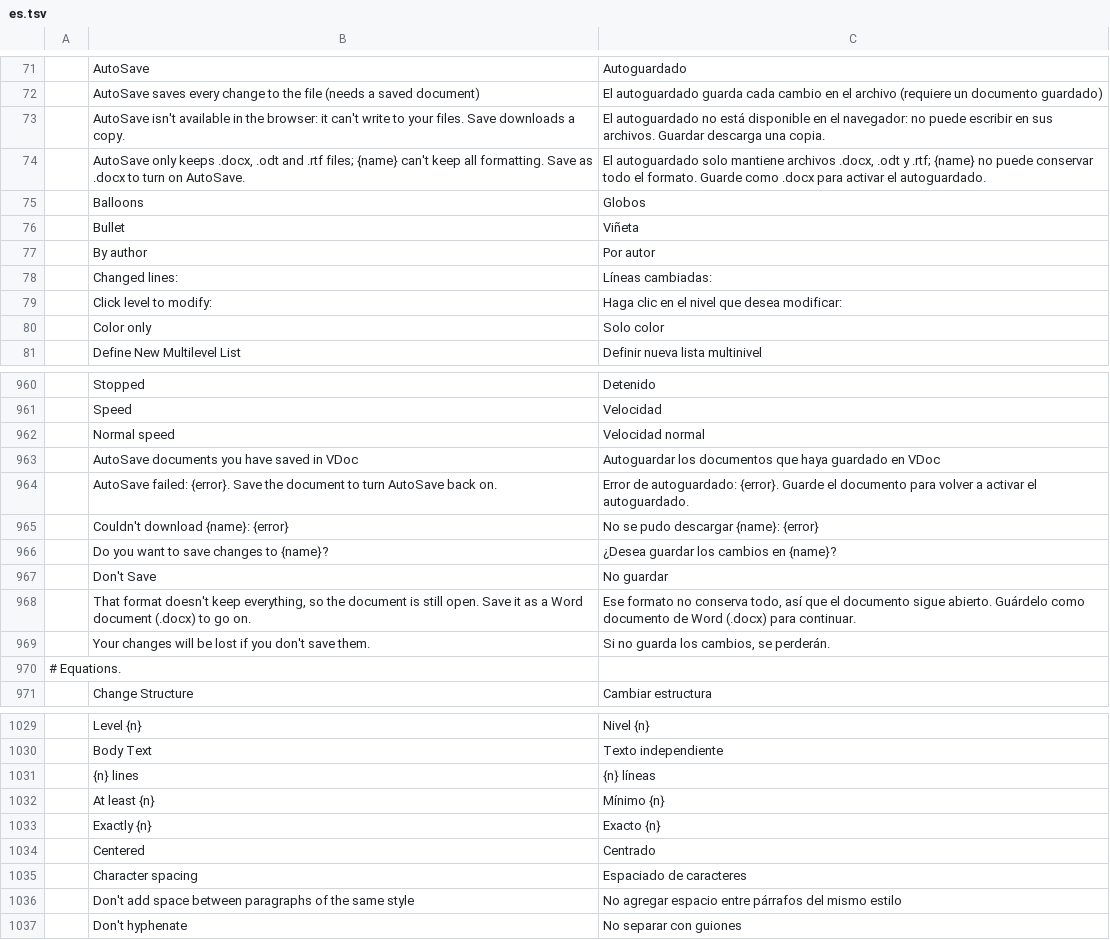
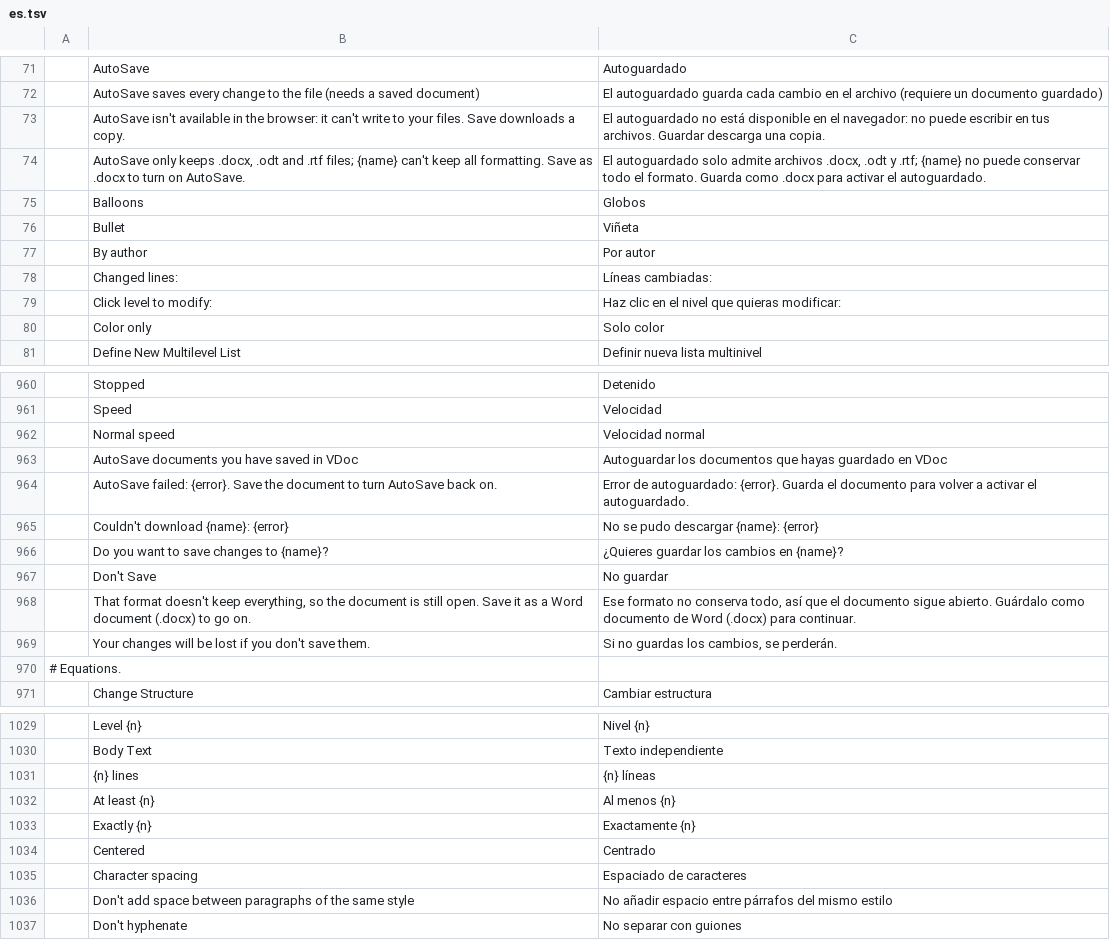
Before and after one commit to vyntaris/vdoc-old, a TSV file: crates/ui-egui/src/i18n/es.tsv, drawn as a sheet; only a part is shown, gaps mark what is left out; the diff covers the shown part only.

```diff
--- a/crates/ui-egui/src/i18n/es.tsv
+++ b/crates/ui-egui/src/i18n/es.tsv
@@ -72,4 +72,4 @@
 	AutoSave saves every change to the file (needs a saved document)	El autoguardado guarda cada cambio en el archivo (requiere un documento guardado)
-	AutoSave isn't available in the browser: it can't write to your files. Save downloads a copy.	El autoguardado no está disponible en el navegador: no puede escribir en sus archivos. Guardar descarga una copia.
-	AutoSave only keeps .docx, .odt and .rtf files; {name} can't keep all formatting. Save as .docx to turn on AutoSave.	El autoguardado solo mantiene archivos .docx, .odt y .rtf; {name} no puede conservar todo el formato. Guarde como .docx para activar el autoguardado.
+	AutoSave isn't available in the browser: it can't write to your files. Save downloads a copy.	El autoguardado no está disponible en el navegador: no puede escribir en tus archivos. Guardar descarga una copia.
+	AutoSave only keeps .docx, .odt and .rtf files; {name} can't keep all formatting. Save as .docx to turn on AutoSave.	El autoguardado solo admite archivos .docx, .odt y .rtf; {name} no puede conservar todo el formato. Guarda como .docx para activar el autoguardado.
 	Balloons	Globos
@@ -78,3 +78,3 @@
 	Changed lines:	Líneas cambiadas:
-	Click level to modify:	Haga clic en el nivel que desea modificar:
+	Click level to modify:	Haz clic en el nivel que quieras modificar:
 	Color only	Solo color
@@ -962,9 +962,9 @@
 	Normal speed	Velocidad normal
-	AutoSave documents you have saved in VDoc	Autoguardar los documentos que haya guardado en VDoc
-	AutoSave failed: {error}. Save the document to turn AutoSave back on.	Error de autoguardado: {error}. Guarde el documento para volver a activar el autoguardado.
+	AutoSave documents you have saved in VDoc	Autoguardar los documentos que hayas guardado en VDoc
+	AutoSave failed: {error}. Save the document to turn AutoSave back on.	Error de autoguardado: {error}. Guarda el documento para volver a activar el autoguardado.
 	Couldn't download {name}: {error}	No se pudo descargar {name}: {error}
-	Do you want to save changes to {name}?	¿Desea guardar los cambios en {name}?
+	Do you want to save changes to {name}?	¿Quieres guardar los cambios en {name}?
 	Don't Save	No guardar
-	That format doesn't keep everything, so the document is still open. Save it as a Word document (.docx) to go on.	Ese formato no conserva todo, así que el documento sigue abierto. Guárdelo como documento de Word (.docx) para continuar.
-	Your changes will be lost if you don't save them.	Si no guarda los cambios, se perderán.
+	That format doesn't keep everything, so the document is still open. Save it as a Word document (.docx) to go on.	Ese formato no conserva todo, así que el documento sigue abierto. Guárdalo como documento de Word (.docx) para continuar.
+	Your changes will be lost if you don't save them.	Si no guardas los cambios, se perderán.
 # Equations.
@@ -1031,7 +1031,7 @@
 	{n} lines	{n} líneas
-	At least {n}	Mínimo {n}
-	Exactly {n}	Exacto {n}
+	At least {n}	Al menos {n}
+	Exactly {n}	Exactamente {n}
 	Centered	Centrado
 	Character spacing	Espaciado de caracteres
-	Don't add space between paragraphs of the same style	No agregar espacio entre párrafos del mismo estilo
+	Don't add space between paragraphs of the same style	No añadir espacio entre párrafos del mismo estilo
 	Don't hyphenate	No separar con guiones
```
Also changed, not shown: 26 edited cells elsewhere in this file.
